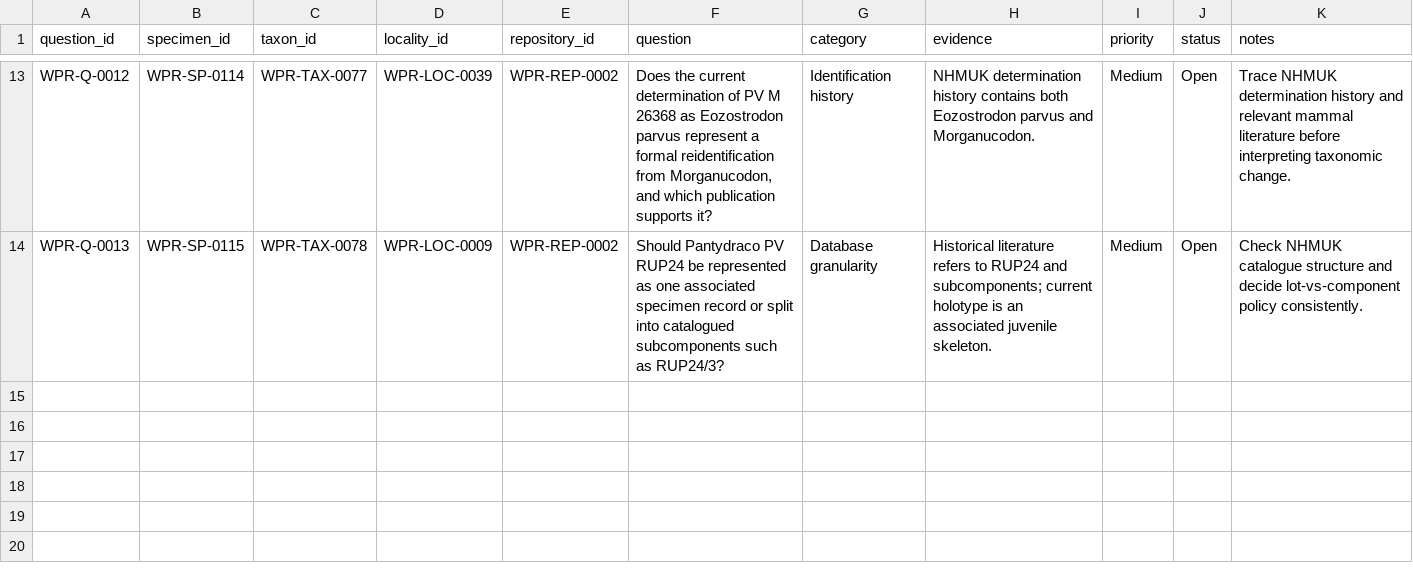
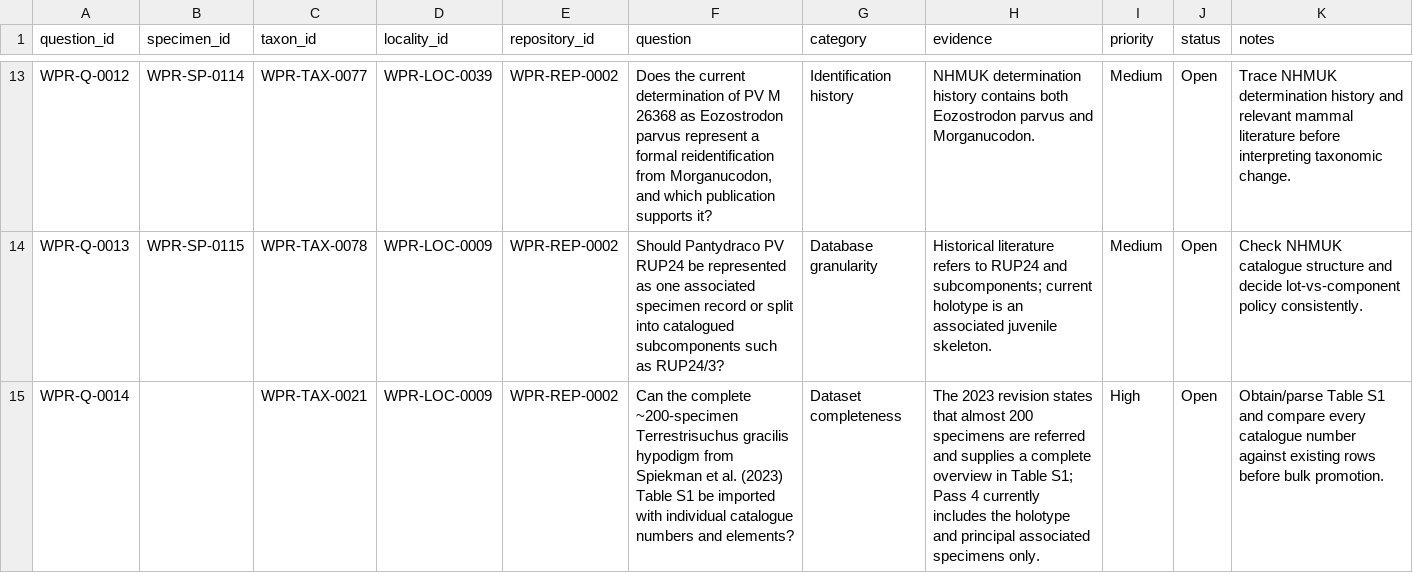
Before and after one commit to WelshPaleoSurveyGroup/welsh-palaeontological-collections-register, a CSV file: data/unresolved_questions.csv, drawn as a sheet; only a part is shown, gaps mark what is left out; the diff names each change by its address in the sheet, - before the commit and + after, or states it on an @@ line.

```diff
--- a/data/unresolved_questions.csv
+++ b/data/unresolved_questions.csv
+row 15: WPR-Q-0014 |  | WPR-TAX-0021 | WPR-LOC-0009 | WPR-REP-0002 | Can the complete ~200-specimen Terrestrisuchus gracilis hypodigm from Spiekman et al. (2023) Table S1 be imported with individual catalogue numbers and elements? | Dataset completeness | The 2023 revision states that almost 200 specimens are referred and supplies a complete overview in Table S1; Pass 4 currently includes the holotype and principal associated specimens only. | High | Open | Obtain/parse Table S1 and compare every catalogue number against existing rows before bulk promotion.
```
Also changed, not shown: data/taxa.csv, 5 other files.
